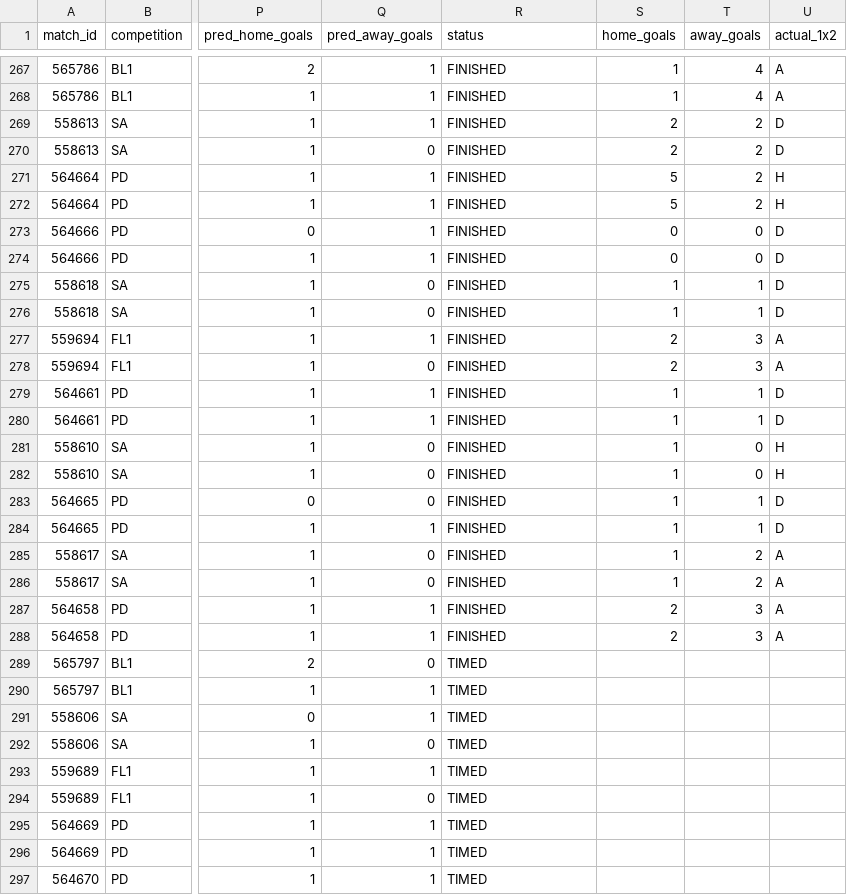
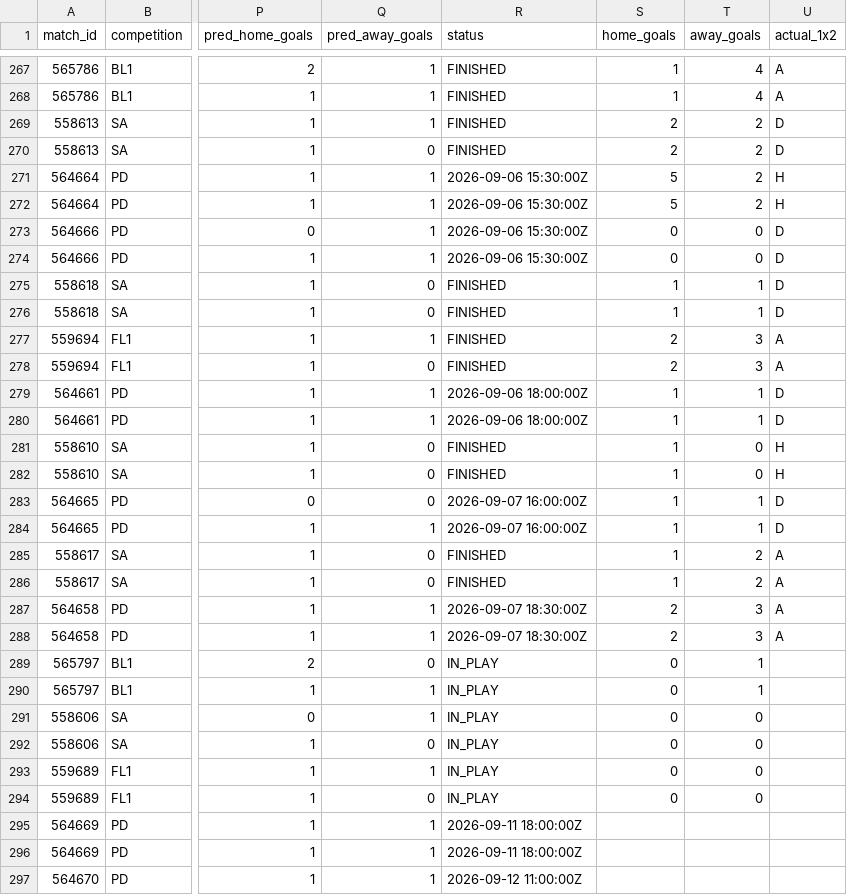
Before and after one commit to isaacruedabiota/FOOTBALL-PREDICTOR, a CSV file: track_record/track_record.csv, drawn as a sheet; only a part is shown, gaps mark what is left out; the diff covers the shown part only; the diff names each change by its address in the sheet, - before the commit and + after, or states it on an @@ line.

```diff
--- a/track_record/track_record.csv
+++ b/track_record/track_record.csv
-R271:R274 (status): FINISHED
+R271:R274 (status): 2026-09-06 15:30:00Z
-R279:R280 (status): FINISHED
+R279:R280 (status): 2026-09-06 18:00:00Z
-R283:R284 (status): FINISHED
+R283:R284 (status): 2026-09-07 16:00:00Z
-R287:R288 (status): FINISHED
+R287:R288 (status): 2026-09-07 18:30:00Z
-R289:R294 (status): TIMED
+R289:R294 (status): IN_PLAY
-S289:S294 (home_goals): (empty)
+S289:S294 (home_goals): 0
-T289:T290 (away_goals): (empty)
+T289:T290 (away_goals): 1
-T291:T294 (away_goals): (empty)
+T291:T294 (away_goals): 0
-R295:R296 (status): TIMED
+R295:R296 (status): 2026-09-11 18:00:00Z
-R297 (status): TIMED
+R297 (status): 2026-09-12 11:00:00Z
```
Also changed, not shown: 93 edited cells elsewhere in this file, 1 other file.
